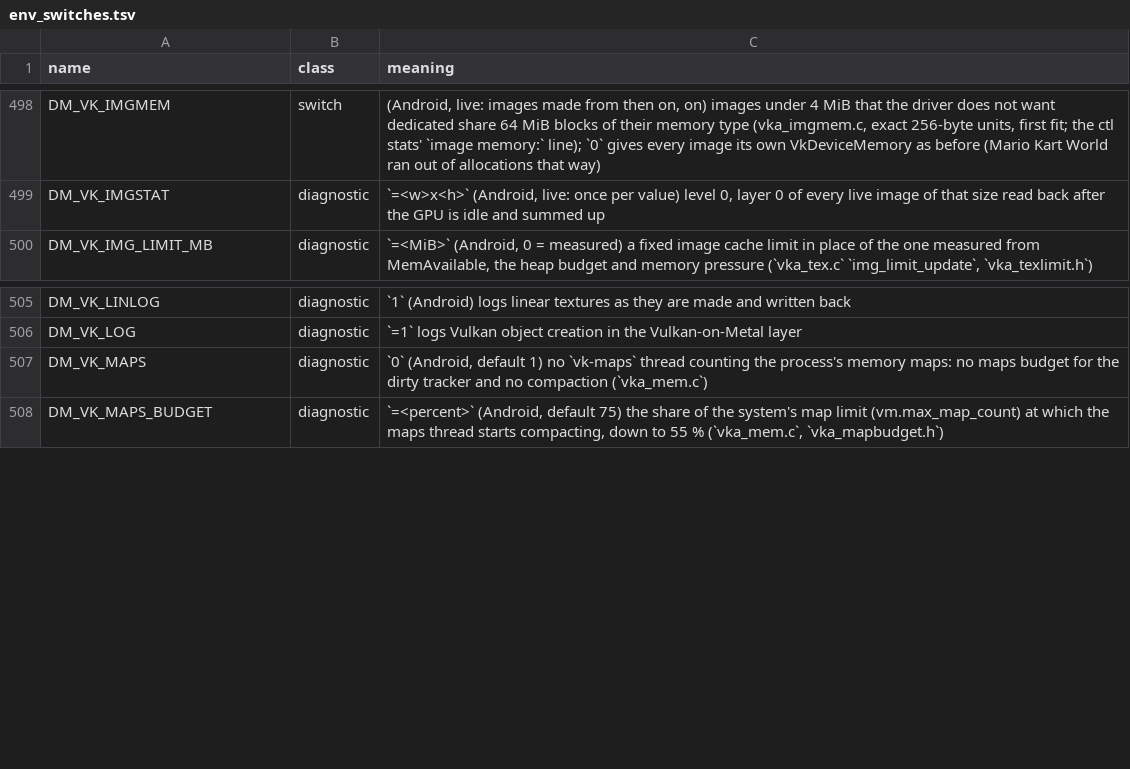
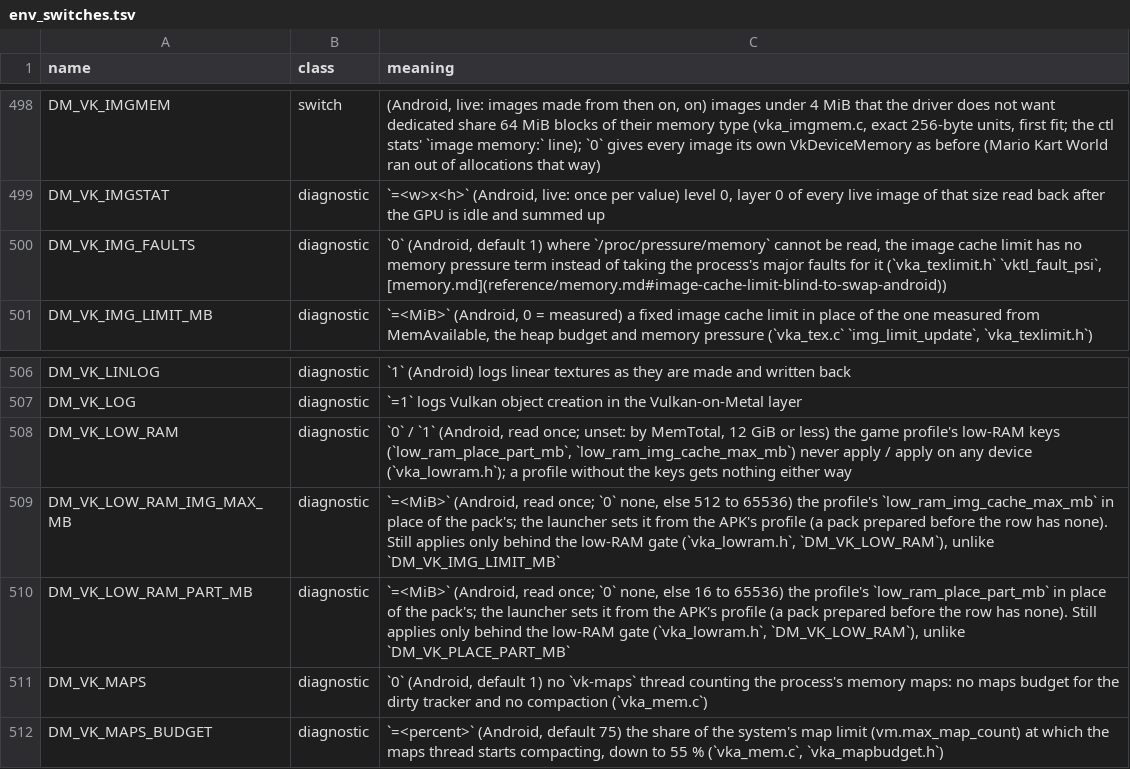
Before and after one commit to mamcjr/Swap2-Native, a TSV file: docs/env_switches.tsv, drawn as a sheet; only a part is shown, gaps mark what is left out.

```diff
--- a/docs/env_switches.tsv
+++ b/docs/env_switches.tsv
@@ -499,2 +499,3 @@ DM_VK_IMGMEM	switch	(Android, live: images made from then on, on) images under 4
 DM_VK_IMGSTAT	diagnostic	`=<w>x<h>` (Android, live: once per value) level 0, layer 0 of every live image of that size read back after the GPU is idle and summed up
+DM_VK_IMG_FAULTS	diagnostic	`0` (Android, default 1) where `/proc/pressure/memory` cannot be read, the image cache limit has no memory pressure term instead of taking the process's major faults for it (`vka_texlimit.h` `vktl_fault_psi`, [memory.md](reference/memory.md#image-cache-limit-blind-to-swap-android))
 DM_VK_IMG_LIMIT_MB	diagnostic	`=<MiB>` (Android, 0 = measured) a fixed image cache limit in place of the one measured from MemAvailable, the heap budget and memory pressure (`vka_tex.c` `img_limit_update`, `vka_texlimit.h`)
@@ -506,2 +507,5 @@ DM_VK_LINLOG	diagnostic	`1` (Android) logs linear textures as they are made and
 DM_VK_LOG	diagnostic	`=1` logs Vulkan object creation in the Vulkan-on-Metal layer
+DM_VK_LOW_RAM	diagnostic	`0` / `1` (Android, read once; unset: by MemTotal, 12 GiB or less) the game profile's low-RAM keys (`low_ram_place_part_mb`, `low_ram_img_cache_max_mb`) never apply / apply on any device (`vka_lowram.h`); a profile without the keys gets nothing either way
+DM_VK_LOW_RAM_IMG_MAX_MB	diagnostic	`=<MiB>` (Android, read once; `0` none, else 512 to 65536) the profile's `low_ram_img_cache_max_mb` in place of the pack's; the launcher sets it from the APK's profile (a pack prepared before the row has none). Still applies only behind the low-RAM gate (`vka_lowram.h`, `DM_VK_LOW_RAM`), unlike `DM_VK_IMG_LIMIT_MB`
+DM_VK_LOW_RAM_PART_MB	diagnostic	`=<MiB>` (Android, read once; `0` none, else 16 to 65536) the profile's `low_ram_place_part_mb` in place of the pack's; the launcher sets it from the APK's profile (a pack prepared before the row has none). Still applies only behind the low-RAM gate (`vka_lowram.h`, `DM_VK_LOW_RAM`), unlike `DM_VK_PLACE_PART_MB`
 DM_VK_MAPS	diagnostic	`0` (Android, default 1) no `vk-maps` thread counting the process's memory maps: no maps budget for the dirty tracker and no compaction (`vka_mem.c`)
```
Also changed, not shown: dm/games/0400486024DEC000/game.tsv, 20 other files.
